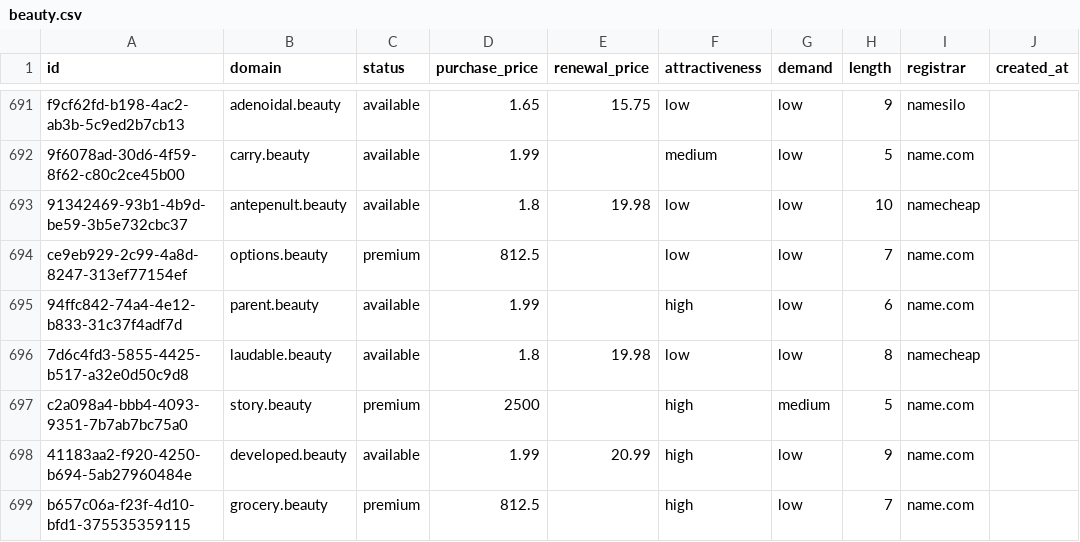
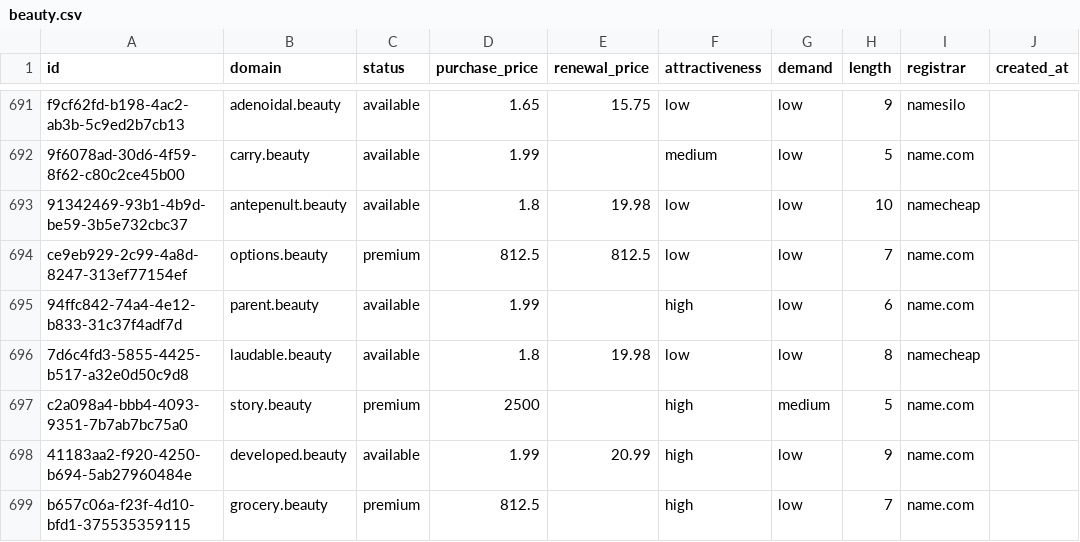
Before and after one commit to UniqueDomains/beauty-oneword-domains, a CSV file: beauty.csv, drawn as a sheet; only a part is shown, gaps mark what is left out; the diff names each change by its address in the sheet, - before the commit and + after, or states it on an @@ line.

Commit message:
Domains update

```diff
--- a/beauty.csv
+++ b/beauty.csv
-E694 (renewal_price): (empty)
+E694 (renewal_price): 812.5
```
Also changed, not shown: 3 other files.
